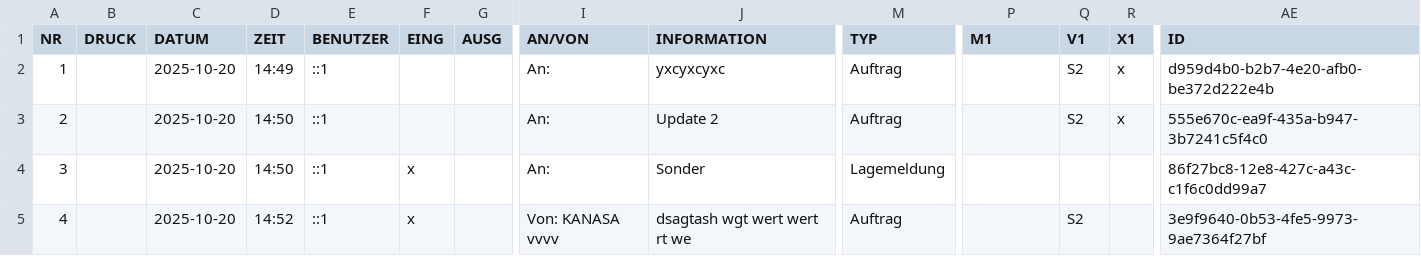
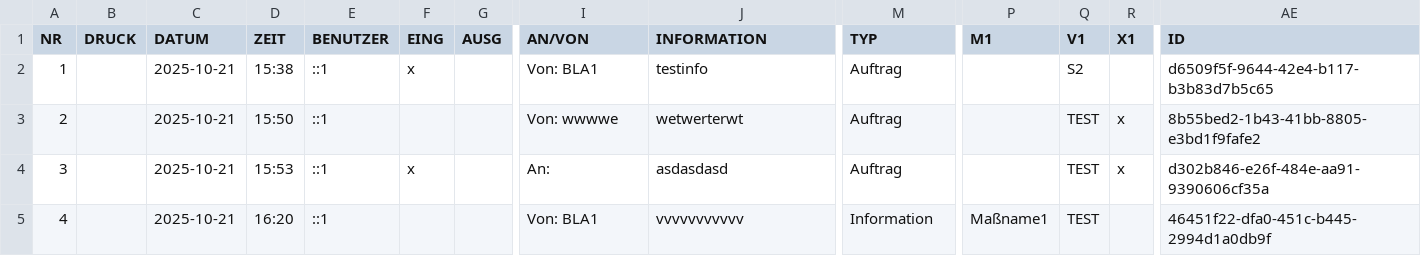
Before and after one commit to IVOBLA/EINFO, a CSV file: server/data/protocol.csv, drawn as a sheet; only a part is shown, gaps mark what is left out; the diff names each change by its address in the sheet, - before the commit and + after, or states it on an @@ line.

```diff
--- a/server/data/protocol.csv
+++ b/server/data/protocol.csv
-C2:C5 (DATUM): 2025-10-20
+C2:C5 (DATUM): 2025-10-21
-D2 (ZEIT): 14:49
+D2 (ZEIT): 15:38
-F2 (EING): (empty)
+F2 (EING): x
-I2 (AN/VON): An:
+I2 (AN/VON): Von: BLA1
-J2 (INFORMATION): yxcyxcyxc
+J2 (INFORMATION): testinfo
-R2 (X1): x
+R2 (X1): (empty)
-AE2 (ID): d959d4b0-b2b7-4e20-afb0-be372d222e4b
+AE2 (ID): d6509f5f-9644-42e4-b117-b3b83d7b5c65
-D3 (ZEIT): 14:50
+D3 (ZEIT): 15:50
-I3 (AN/VON): An:
+I3 (AN/VON): Von: wwwwe
-J3 (INFORMATION): Update 2
+J3 (INFORMATION): wetwerterwt
-Q3 (V1): S2
+Q3 (V1): TEST
-AE3 (ID): 555e670c-ea9f-435a-b947-3b7241c5f4c0
+AE3 (ID): 8b55bed2-1b43-41bb-8805-e3bd1f9fafe2
-D4 (ZEIT): 14:50
+D4 (ZEIT): 15:53
-J4 (INFORMATION): Sonder
+J4 (INFORMATION): asdasdasd
-M4 (TYP): Lagemeldung
+M4 (TYP): Auftrag
-Q4 (V1): (empty)
+Q4 (V1): TEST
-R4 (X1): (empty)
+R4 (X1): x
-AE4 (ID): 86f27bc8-12e8-427c-a43c-c1f6c0dd99a7
+AE4 (ID): d302b846-e26f-484e-aa91-9390606cf35a
-D5 (ZEIT): 14:52
+D5 (ZEIT): 16:20
-F5 (EING): x
+F5 (EING): (empty)
-I5 (AN/VON): Von: KANASA vvvv
+I5 (AN/VON): Von: BLA1
-J5 (INFORMATION): dsagtash wgt wert wert rt we
+J5 (INFORMATION): vvvvvvvvvvv
-M5 (TYP): Auftrag
+M5 (TYP): Information
-P5 (M1): (empty)
+P5 (M1): Maßname1
-Q5 (V1): S2
+Q5 (V1): TEST
-AE5 (ID): 3e9f9640-0b53-4fe5-9973-9ae7364f27bf
+AE5 (ID): 46451f22-dfa0-451c-b445-2994d1a0db9f
```
Also changed, not shown: server/data/Aufg_log_S2.csv, server/data/Lage_log.csv, 24 other files.
